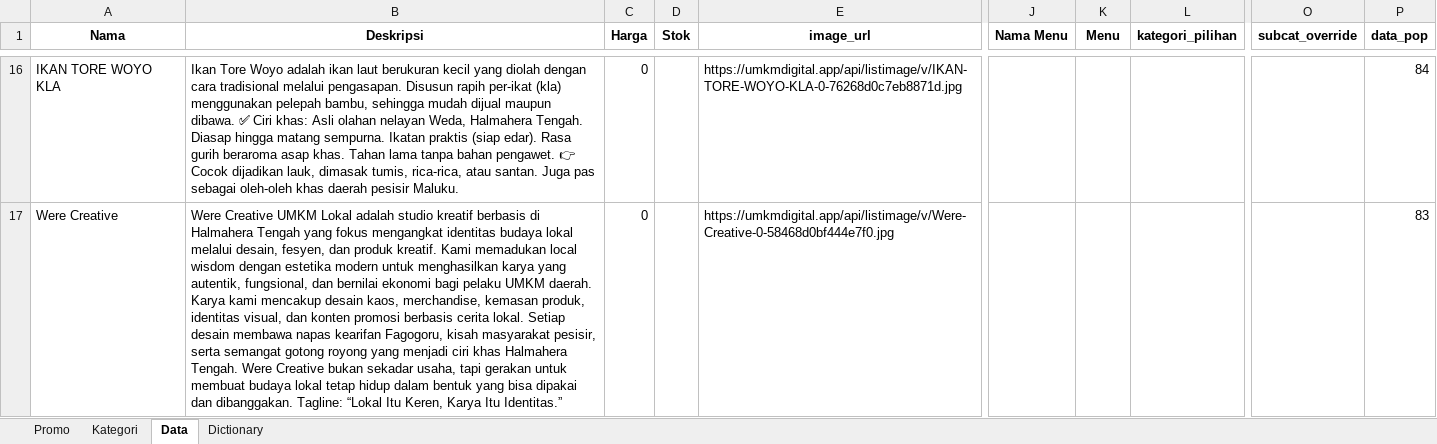
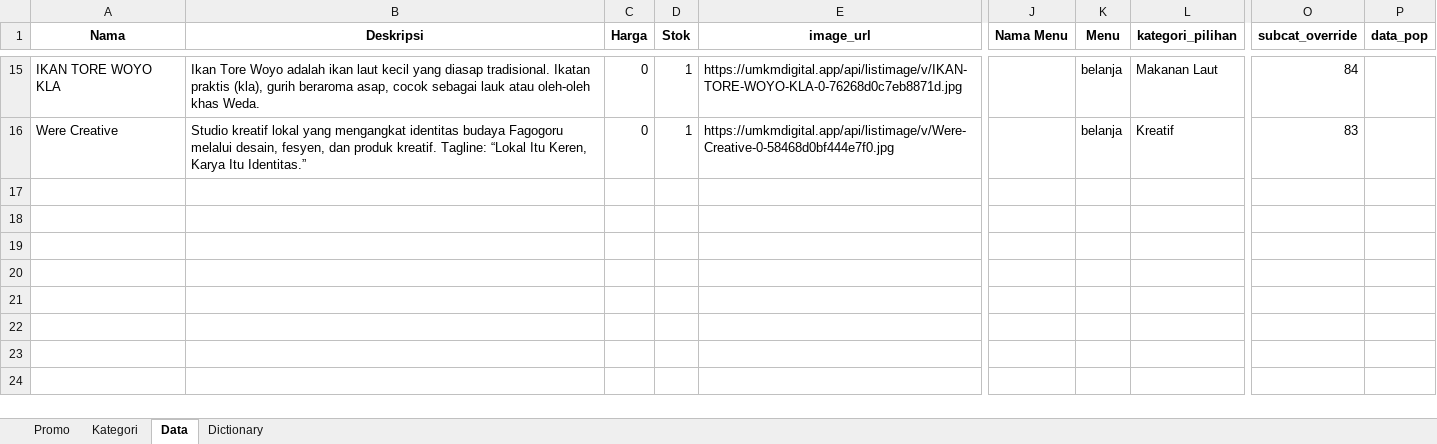
Before and after one commit to aishasanuddin14/WEDAGO-DATA-BELANJA, an Excel workbook: excel/wedago_belanja_master_final.xlsx, sheet Data, drawn as a sheet; only a part is shown, gaps mark what is left out; values as stored, in another font and other column widths than the file's, no borders; addresses are those after the commit; the diff covers the shown part only; the diff names each change by its address in the sheet, - before the commit and + after, or states it on an @@ line.

```diff
--- a/excel/wedago_belanja_master_final.xlsx (sheet Data)
+++ b/excel/wedago_belanja_master_final.xlsx (sheet Data)
-B15 (Deskripsi): …ikan laut berukuran kecil yang diolah dengan cara tradisional melalui pengasapan. Disusun rapih per-ikat (kla) menggunakan pelepah bambu, sehingga mudah dijual maupun dibawa. ✅ Ciri khas: Asli olahan nelayan Weda, Halmahera Tengah. Diasap hingga matang sempurna. Ikatan praktis (siap edar). Rasa gurih beraroma asap khas. Tahan lama tanpa bahan pengawet. 👉 Cocok dijadikan lauk, dimasak tumis, rica-rica, atau santan. Juga pas sebagai oleh-oleh khas daerah pesisir Maluku.
+B15 (Deskripsi): …ikan laut kecil yang diasap tradisional. Ikatan praktis (kla), gurih beraroma asap, cocok sebagai lauk atau oleh-oleh khas Weda.
-D15:D16 (Stok): (empty)
+D15:D16 (Stok): 1
-K15:K16 (Menu): (empty)
+K15:K16 (Menu): belanja
-L15 (kategori_pilihan): (empty)
+L15 (kategori_pilihan): Makanan Laut
-O15 (subcat_override): (empty)
+O15 (subcat_override): 84
-P15 (data_pop): 84
+P15 (data_pop): (empty)
-B16 (Deskripsi): Were Creative UMKM Lokal adalah studio kreatif berbasis di Halmahera Tengah yang fokus mengangkat identitas budaya lokal melalui desain, fesyen, dan produk kreatif. Kami memadukan local wisdom dengan estetika modern untuk menghasilkan karya yang autentik, fungsional, dan bernilai ekonomi bagi pelaku UMKM daerah. Karya kami mencakup desain kaos, merchandise, kemasan produk, identitas visual, dan konten promosi berbasis cerita lokal. Setiap desain membawa napas kearifan Fagogoru, kisah masyarakat pesisir, serta semangat gotong royong yang menjadi ciri khas Halmahera Tengah. Were Creative bukan sekadar usaha, tapi gerakan untuk membuat budaya lokal tetap hidup dalam bentuk yang bisa dipakai dan dibanggakan. Tagline: “Lokal…
+B16 (Deskripsi): Studio kreatif lokal yang mengangkat identitas budaya Fagogoru melalui desain, fesyen, dan produk kreatif. Tagline: “Lokal…
-L16 (kategori_pilihan): (empty)
+L16 (kategori_pilihan): Kreatif
-O16 (subcat_override): (empty)
+O16 (subcat_override): 83
-P16 (data_pop): 83
+P16 (data_pop): (empty)
```
Also changed, not shown: 1 removed row and 104 edited cells elsewhere in this sheet.
